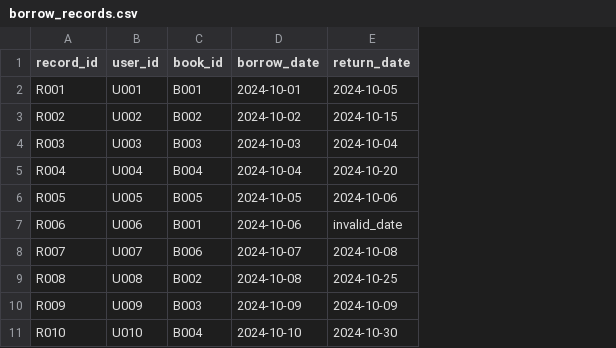
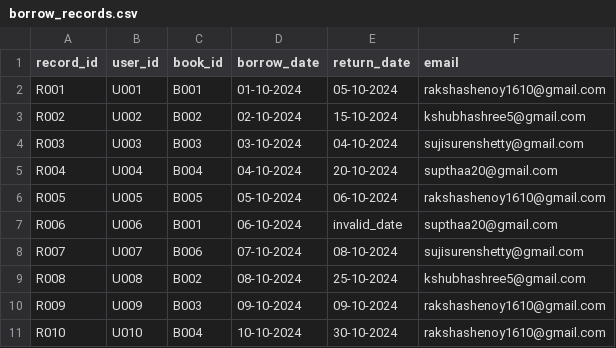
Before and after one commit to Suptha55/Book-borrowing-System, a CSV file: borrow_records.csv, drawn as a sheet; the diff names each change by its address in the sheet, - before the commit and + after, or states it on an @@ line.

Commit message:
Added a dashboard and email notification feature

```diff
--- a/borrow_records.csv
+++ b/borrow_records.csv
+column F (email), rows 2-11: rakshashenoy1610@gmail.com | kshubhashree5@gmail.com | sujisurenshetty@gmail.com | supthaa20@gmail.com | rakshashenoy1610@gmail.com | supthaa20@gmail.com | sujisurenshetty@gmail.com | kshubhashree5@gmail.com | rakshashenoy1610@gmail.com | rakshashenoy1610@gmail.com
-D2 (borrow_date): 2024-10-01
+D2 (borrow_date): 01-10-2024
-E2 (return_date): 2024-10-05
+E2 (return_date): 05-10-2024
-D3 (borrow_date): 2024-10-02
+D3 (borrow_date): 02-10-2024
-E3 (return_date): 2024-10-15
+E3 (return_date): 15-10-2024
-D4 (borrow_date): 2024-10-03
+D4 (borrow_date): 03-10-2024
-E4 (return_date): 2024-10-04
+E4 (return_date): 04-10-2024
-D5 (borrow_date): 2024-10-04
+D5 (borrow_date): 04-10-2024
-E5 (return_date): 2024-10-20
+E5 (return_date): 20-10-2024
-D6 (borrow_date): 2024-10-05
+D6 (borrow_date): 05-10-2024
-E6 (return_date): 2024-10-06
+E6 (return_date): 06-10-2024
-D7 (borrow_date): 2024-10-06
+D7 (borrow_date): 06-10-2024
-D8 (borrow_date): 2024-10-07
+D8 (borrow_date): 07-10-2024
-E8 (return_date): 2024-10-08
+E8 (return_date): 08-10-2024
-D9 (borrow_date): 2024-10-08
+D9 (borrow_date): 08-10-2024
-E9 (return_date): 2024-10-25
+E9 (return_date): 25-10-2024
-D10 (borrow_date): 2024-10-09
+D10 (borrow_date): 09-10-2024
-E10 (return_date): 2024-10-09
+E10 (return_date): 09-10-2024
-D11 (borrow_date): 2024-10-10
+D11 (borrow_date): 10-10-2024
-E11 (return_date): 2024-10-30
+E11 (return_date): 30-10-2024
```
Also changed, not shown: 8 other files.
